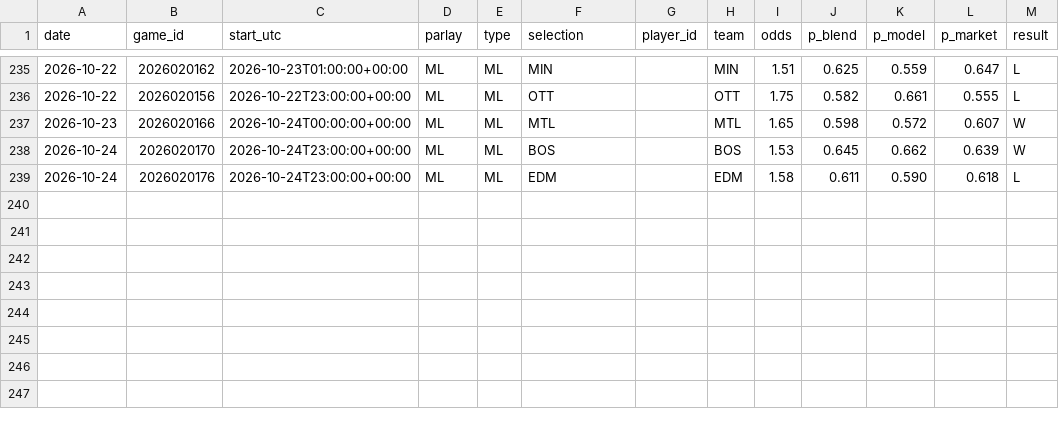
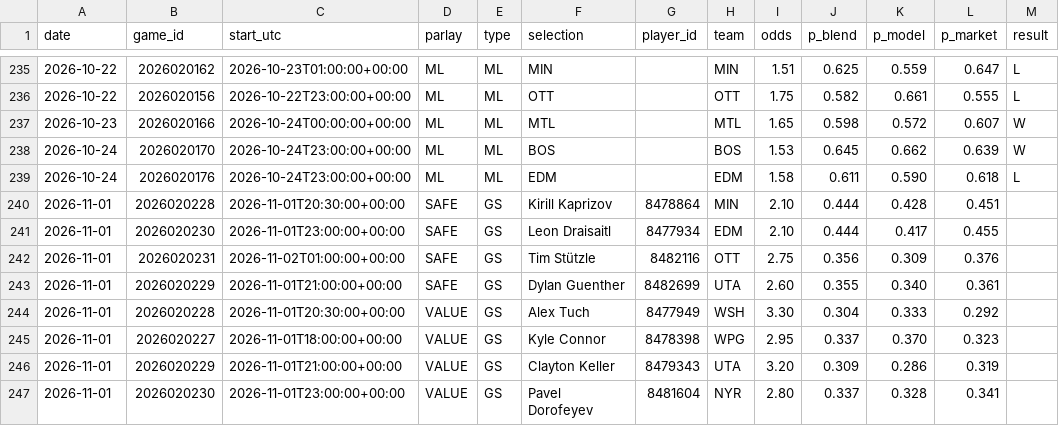
Before and after one commit to joshuajoshuajaja/jaja123, a CSV file: data/nhl/picks_log.csv, drawn as a sheet; only a part is shown, gaps mark what is left out.

```diff
--- a/data/nhl/picks_log.csv
+++ b/data/nhl/picks_log.csv
@@ -239 +239,9 @@ date,game_id,start_utc,parlay,type,selection,player_id,team,odds,p_blend,p_model
 2026-10-24,2026020176,2026-10-24T23:00:00+00:00,ML,ML,EDM,,EDM,1.58,0.611,0.590,0.618,L
+2026-11-01,2026020228,2026-11-01T20:30:00+00:00,SAFE,GS,Kirill Kaprizov,8478864,MIN,2.10,0.444,0.428,0.451,
+2026-11-01,2026020230,2026-11-01T23:00:00+00:00,SAFE,GS,Leon Draisaitl,8477934,EDM,2.10,0.444,0.417,0.455,
+2026-11-01,2026020231,2026-11-02T01:00:00+00:00,SAFE,GS,Tim Stützle,8482116,OTT,2.75,0.356,0.309,0.376,
+2026-11-01,2026020229,2026-11-01T21:00:00+00:00,SAFE,GS,Dylan Guenther,8482699,UTA,2.60,0.355,0.340,0.361,
+2026-11-01,2026020228,2026-11-01T20:30:00+00:00,VALUE,GS,Alex Tuch,8477949,WSH,3.30,0.304,0.333,0.292,
+2026-11-01,2026020227,2026-11-01T18:00:00+00:00,VALUE,GS,Kyle Connor,8478398,WPG,2.95,0.337,0.370,0.323,
+2026-11-01,2026020229,2026-11-01T21:00:00+00:00,VALUE,GS,Clayton Keller,8479343,UTA,3.20,0.309,0.286,0.319,
+2026-11-01,2026020230,2026-11-01T23:00:00+00:00,VALUE,GS,Pavel Dorofeyev,8481604,NYR,2.80,0.337,0.328,0.341,
```
Also changed, not shown: 2 other files.
